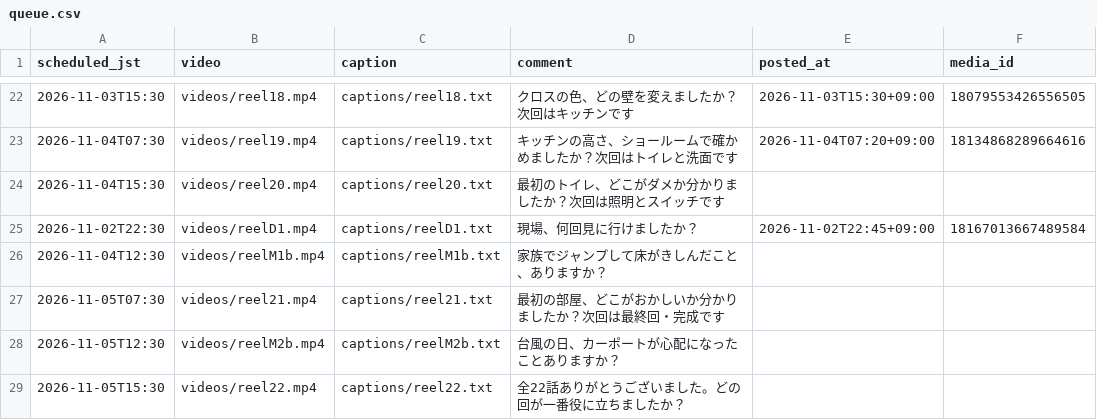
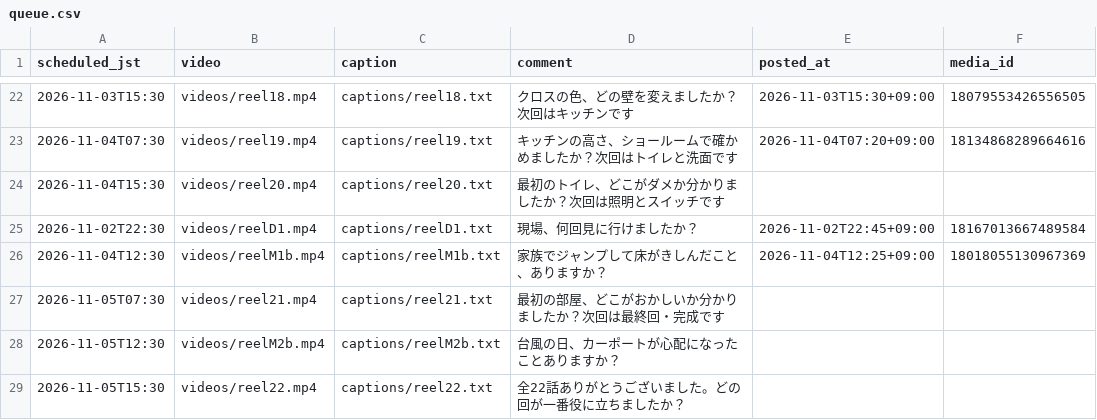
Before and after one commit to rikutonbo318-ctrl/TOWA, a CSV file: instagram/queue.csv, drawn as a sheet; only a part is shown, gaps mark what is left out.

```diff
--- a/instagram/queue.csv
+++ b/instagram/queue.csv
@@ -25,3 +25,3 @@ scheduled_jst,video,caption,comment,posted_at,media_id
 2026-11-02T22:30,videos/reelD1.mp4,captions/reelD1.txt,現場、何回見に行けましたか？,2026-11-02T22:45+09:00,18167013667489584
-2026-11-04T12:30,videos/reelM1b.mp4,captions/reelM1b.txt,家族でジャンプして床がきしんだこと、ありますか？,,
+2026-11-04T12:30,videos/reelM1b.mp4,captions/reelM1b.txt,家族でジャンプして床がきしんだこと、ありますか？,2026-11-04T12:25+09:00,18018055130967369
 2026-11-05T07:30,videos/reel21.mp4,captions/reel21.txt,最初の部屋、どこがおかしいか分かりましたか？次回は最終回・完成です,,
```
Also changed, not shown: instagram/audio_used.csv.
